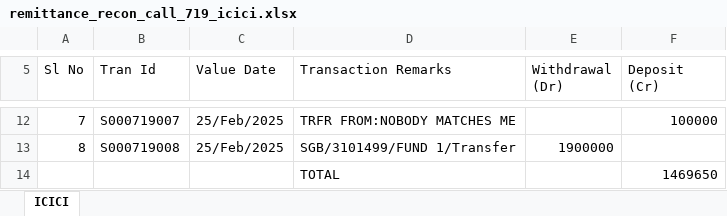
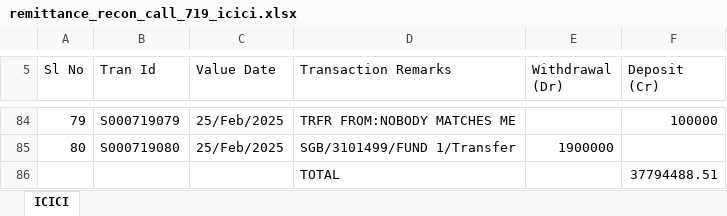
Before and after one commit to sampadadiwan/IRM_CompanyMain, an Excel workbook: public/sample_uploads/remittance_recon_call_719_icici.xlsx, sheet ICICI, drawn as a sheet; only a part is shown, gaps mark what is left out; values as stored, in another font and other column widths than the file's, no borders; addresses are those after the commit; the diff covers the shown part only; the diff names each change by its address in the sheet, - before the commit and + after, or states it on an @@ line.

Commit message:
feat: Add bulk confirmation for exact reconciliation deposits
- Implemented a new feature to confirm all exact reconciliation deposits in the Capital Call policy.
- Added a button in the reconciliation panel to trigger the confirmation modal for matched deposits.
- Created a modal to summarize the actions that will be taken when confirming all matched deposits.
- Updated the RemittanceReconciliationAgent to handle ambiguous accounts and provide clearer reasoning for reviewers.
- Enhanced the reconciliation report generation to include coverage options for full and sample outputs.
- Updated routes to include the new confirmation action for exact deposits.
- Added Cucumber tests to validate the new bulk confirmation functionality.
- Improved tooltips and labels for clarity in the reconciliation UI.

```diff
--- a/public/sample_uploads/remittance_recon_call_719_icici.xlsx (sheet ICICI)
+++ b/public/sample_uploads/remittance_recon_call_719_icici.xlsx (sheet ICICI)
@@ column A (Sl No) renumbered between rows 84 and 85 @@
-B84 (Tran Id): S000719007
+B84 (Tran Id): S000719079
-B85 (Tran Id): S000719008
+B85 (Tran Id): S000719080
-F86 (Deposit (Cr)): 1469650
+F86 (Deposit (Cr)): 37794488.51
```
Also changed, not shown: 72 added rows elsewhere in this sheet, public/sample_uploads/remittance_recon_call_719_axis.xlsx, 13 other files.
